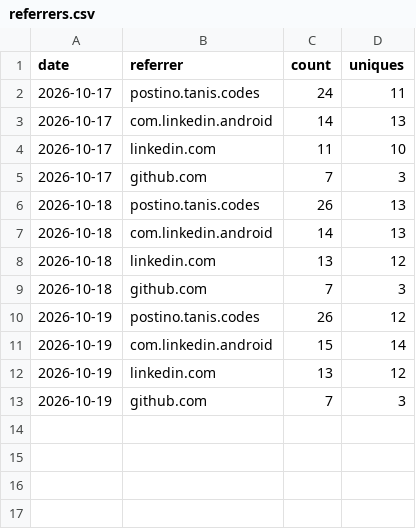
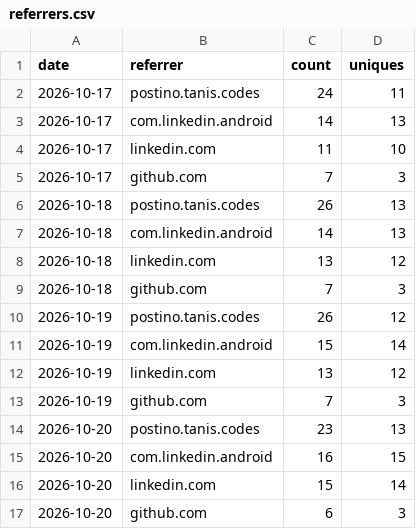
Before and after one commit to tanisperez/postino, a CSV file: traffic/referrers.csv, drawn as a sheet.

```diff
--- a/traffic/referrers.csv
+++ b/traffic/referrers.csv
@@ -13 +13,5 @@ date,referrer,count,uniques
 2026-10-19,github.com,7,3
+2026-10-20,postino.tanis.codes,23,13
+2026-10-20,com.linkedin.android,16,15
+2026-10-20,linkedin.com,15,14
+2026-10-20,github.com,6,3
```
Also changed, not shown: downloads.csv, traffic/clones.csv, 3 other files.
